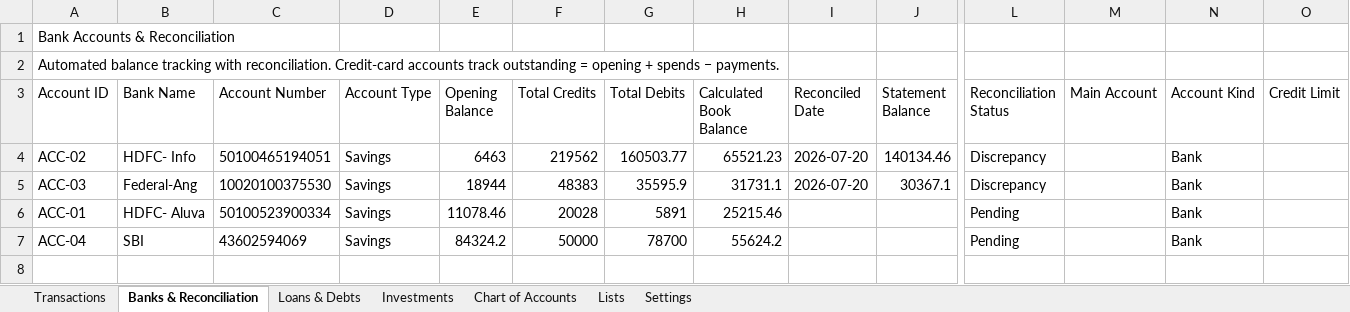
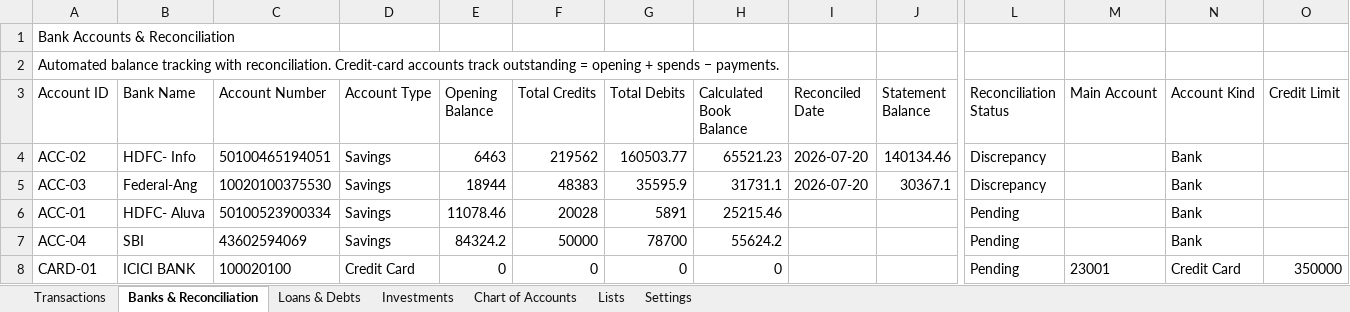
Before and after one commit to SanjoPoly/MyLedger, an Excel workbook: my-money.xlsx, sheet Banks & Reconciliation, drawn as a sheet; only a part is shown, gaps mark what is left out; values as stored, in another font and other column widths than the file's, no borders; rows hold the shown columns only; the diff names each change by its address in the sheet, - before the commit and + after, or states it on an @@ line.

Commit message:
Ledgr: update my-money.xlsx (2026-08-20T18:23:35.104Z)

```diff
--- a/my-money.xlsx (sheet Banks & Reconciliation)
+++ b/my-money.xlsx (sheet Banks & Reconciliation)
+row 8: CARD-01 | ICICI BANK | 100020100 | Credit Card | 0 | 0 | 0 | 0 |  |  | Pending | 23001 | Credit Card | 350000
```
